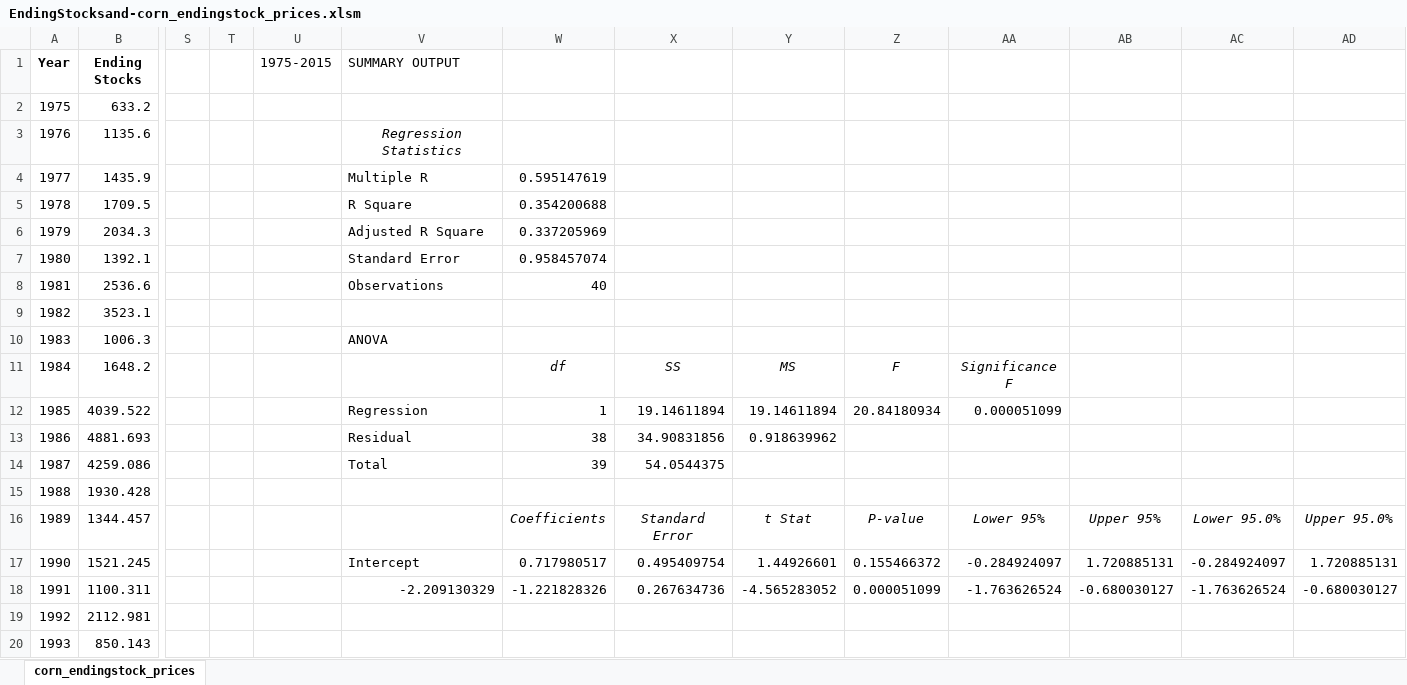
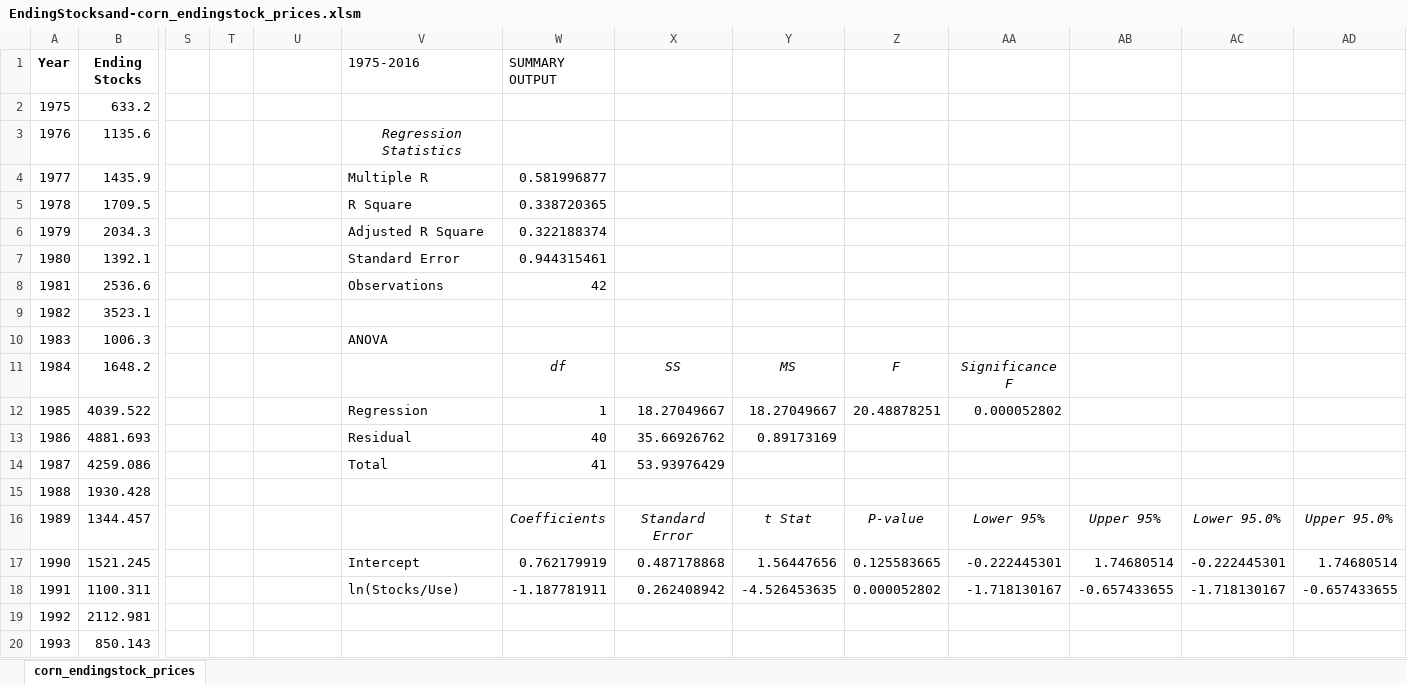
Before and after one commit to mindymallory/PriceAnalysis, an Excel workbook: Excel-files/EndingStocksand-corn_endingstock_prices.xlsm, sheet corn_endingstock_prices, drawn as a sheet; only a part is shown, gaps mark what is left out; values as stored, in another font and other column widths than the file's, no borders; charts and pictures not drawn; the diff covers the shown part only; the diff names each change by its address in the sheet, - before the commit and + after, or states it on an @@ line.

```diff
--- a/Excel-files/EndingStocksand-corn_endingstock_prices.xlsm (sheet corn_endingstock_prices)
+++ b/Excel-files/EndingStocksand-corn_endingstock_prices.xlsm (sheet corn_endingstock_prices)
-U1: 1975-2015
+U1: (empty)
-V1: SUMMARY OUTPUT
+V1: 1975-2016
-W1: (empty)
+W1: SUMMARY OUTPUT
-W4 (SUMMARY OUTPUT): 0.595147619
+W4 (SUMMARY OUTPUT): 0.581996877
-W5 (SUMMARY OUTPUT): 0.354200688
+W5 (SUMMARY OUTPUT): 0.338720365
-W6 (SUMMARY OUTPUT): 0.337205969
+W6 (SUMMARY OUTPUT): 0.322188374
-W7 (SUMMARY OUTPUT): 0.958457074
+W7 (SUMMARY OUTPUT): 0.944315461
-W8 (SUMMARY OUTPUT): 40
+W8 (SUMMARY OUTPUT): 42
-X12: 19.14611894
+X12: 18.27049667
-Y12: 19.14611894
+Y12: 18.27049667
-Z12: 20.84180934
+Z12: 20.48878251
-AA12: 0.000051099
+AA12: 0.000052802
-W13 (SUMMARY OUTPUT): 38
+W13 (SUMMARY OUTPUT): 40
-X13: 34.90831856
+X13: 35.66926762
-Y13: 0.918639962
+Y13: 0.89173169
-W14 (SUMMARY OUTPUT): 39
+W14 (SUMMARY OUTPUT): 41
-X14: 54.0544375
+X14: 53.93976429
-W17 (SUMMARY OUTPUT): 0.717980517
+W17 (SUMMARY OUTPUT): 0.762179919
-X17: 0.495409754
+X17: 0.487178868
-Y17: 1.44926601
+Y17: 1.56447656
-Z17: 0.155466372
+Z17: 0.125583665
-AA17: -0.284924097
+AA17: -0.222445301
-AB17: 1.720885131
+AB17: 1.74680514
-AC17: -0.284924097
+AC17: -0.222445301
-AD17: 1.720885131
+AD17: 1.74680514
-V18 (1975-2016): -2.209130329
+V18 (1975-2016): ln(Stocks/Use)
-W18 (SUMMARY OUTPUT): -1.221828326
+W18 (SUMMARY OUTPUT): -1.187781911
-X18: 0.267634736
+X18: 0.262408942
-Y18: -4.565283052
+Y18: -4.526453635
-Z18: 0.000051099
+Z18: 0.000052802
-AA18: -1.763626524
+AA18: -1.718130167
-AB18: -0.680030127
+AB18: -0.657433655
-AC18: -1.763626524
+AC18: -1.718130167
-AD18: -0.680030127
+AD18: -0.657433655
```
Also changed, not shown: 2 added rows, 2 removed rows, 88 edited cells and cell formats elsewhere in this sheet, charts or pictures, 12 other files.
